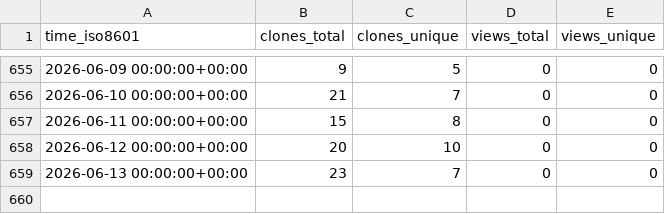
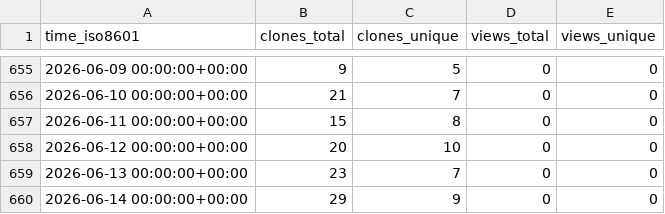
Before and after one commit to grp-bork/ENA2eggNOG, a CSV file: grp-bork/ENA2eggNOG/ghrs-data/views_clones_aggregate.csv, drawn as a sheet; only a part is shown, gaps mark what is left out; the diff names each change by its address in the sheet, - before the commit and + after, or states it on an @@ line.

```diff
--- a/grp-bork/ENA2eggNOG/ghrs-data/views_clones_aggregate.csv
+++ b/grp-bork/ENA2eggNOG/ghrs-data/views_clones_aggregate.csv
+row 660: 2026-06-14 00:00:00+00:00 | 29 | 9 | 0 | 0
```
Also changed, not shown: 1 other file.
